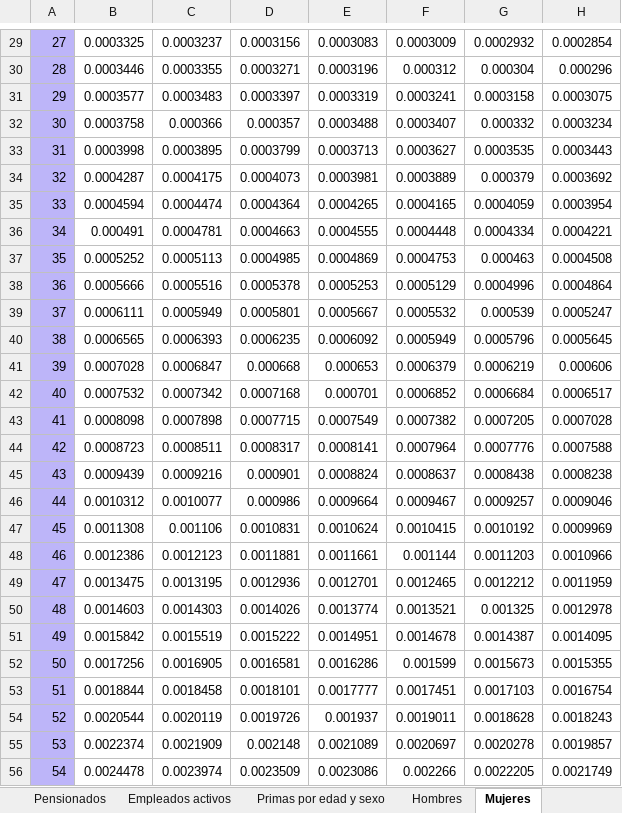
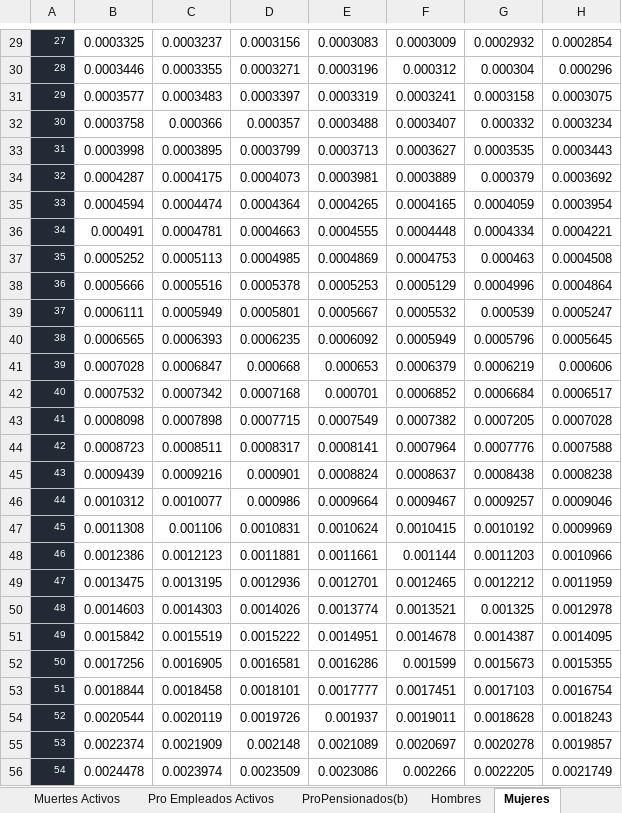
Before and after one commit to AndreyGonzalez10/Proyecto-ContingenciasI-I-2026, an Excel workbook: Exceles/proyecto_CA0305_ash.xlsm, sheet Mujeres, drawn as a sheet; only a part is shown, gaps mark what is left out; values as stored, in another font and other column widths than the file's, no borders; the diff covers the shown part only; the diff names each change by its address in the sheet, - before the commit and + after, or states it on an @@ line.

```diff
--- a/Exceles/proyecto_CA0305_ash.xlsm (sheet Mujeres)
+++ b/Exceles/proyecto_CA0305_ash.xlsm (sheet Mujeres)
@@ A29:A56 fill: #BDB5F9 → #222A35, text colour: black → #FFFFFF, text size: smaller @@
```
Also changed, not shown: cell formats elsewhere in this sheet, sheet MuertesPensionados(d), sheet Hombres, sheet Muertes Activos, sheet Pro Empleados Activos, sheet ProPensionados(b), sheet Empleados activos, other sheet tabs, 1 other file.
